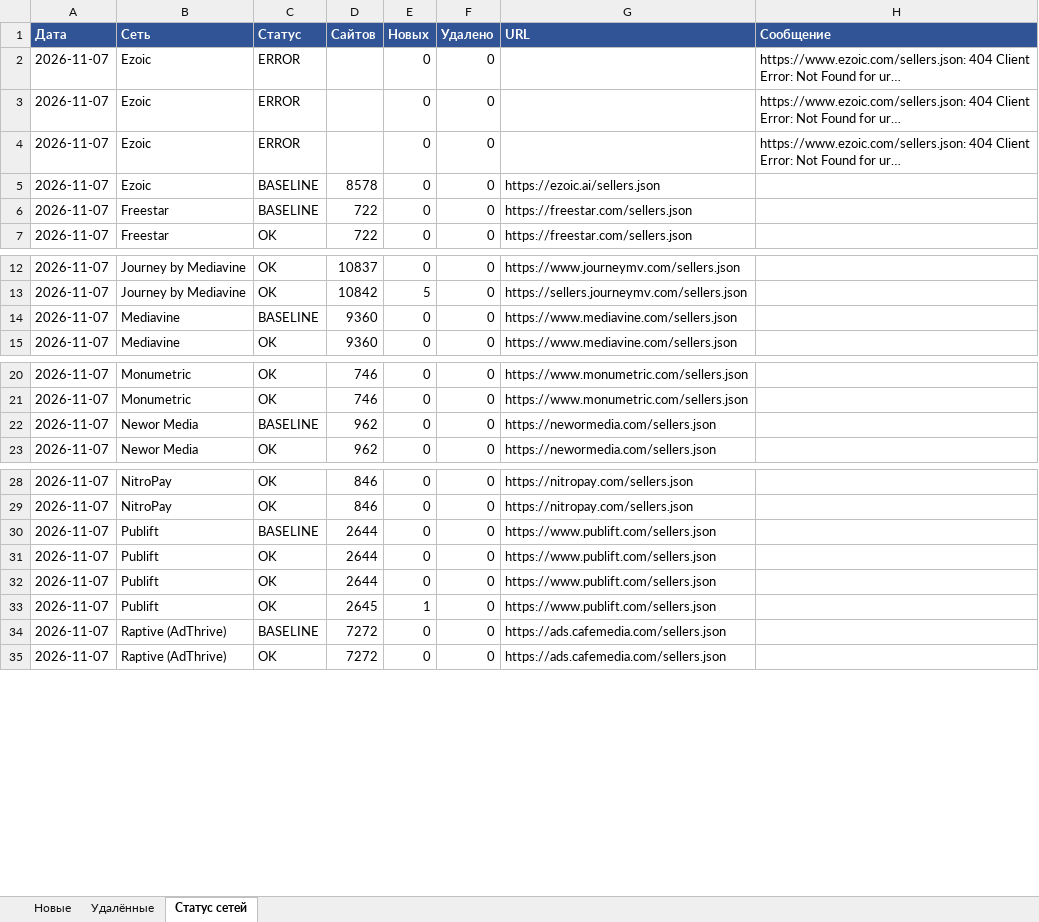
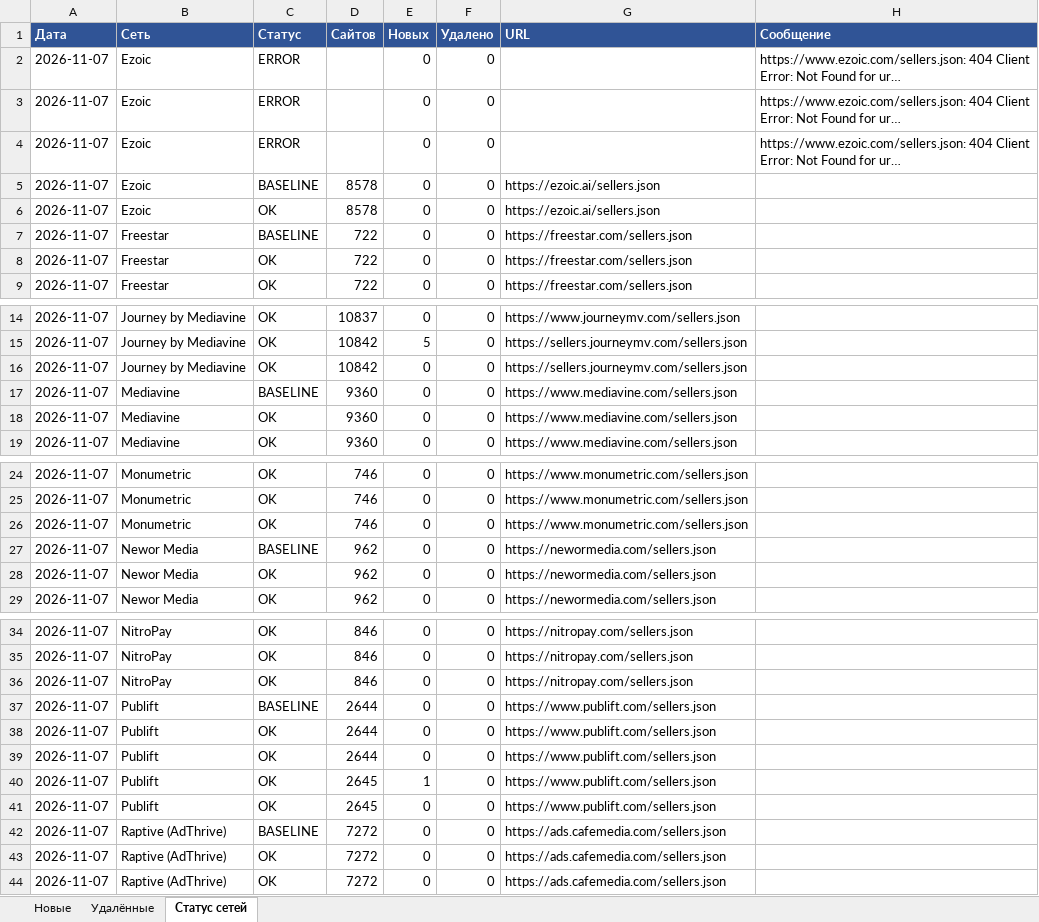
Before and after one commit to gkachalov/ads, an Excel workbook: sellers_changes.xlsx, sheet Статус сетей, drawn as a sheet; only a part is shown, gaps mark what is left out; long unchanged cells end in …; values as stored, in another font and other column widths than the file's, no borders; the diff covers the shown part only; the diff names each change by its address in the sheet, - before the commit and + after, or states it on an @@ line.

```diff
--- a/sellers_changes.xlsx (sheet Статус сетей)
+++ b/sellers_changes.xlsx (sheet Статус сетей)
+row 6: 2026-11-07 | Ezoic | OK | 8578 | 0 | 0 | https://ezoic.ai/sellers.json
+row 8: 2026-11-07 | Freestar | OK | 722 | 0 | 0 | https://freestar.com/sellers.json
+row 16: 2026-11-07 | Journey by Mediavine | OK | 10842 | 0 | 0 | https://sellers.journeymv.com/sellers.json
+row 18: 2026-11-07 | Mediavine | OK | 9360 | 0 | 0 | https://www.mediavine.com/sellers.json
+row 26: 2026-11-07 | Monumetric | OK | 746 | 0 | 0 | https://www.monumetric.com/sellers.json
+row 28: 2026-11-07 | Newor Media | OK | 962 | 0 | 0 | https://newormedia.com/sellers.json
+row 36: 2026-11-07 | NitroPay | OK | 846 | 0 | 0 | https://nitropay.com/sellers.json
+row 41: 2026-11-07 | Publift | OK | 2645 | 0 | 0 | https://www.publift.com/sellers.json
+row 43: 2026-11-07 | Raptive (AdThrive) | OK | 7272 | 0 | 0 | https://ads.cafemedia.com/sellers.json
```
Also changed, not shown: 1 added row elsewhere in this sheet, 3 other files.
